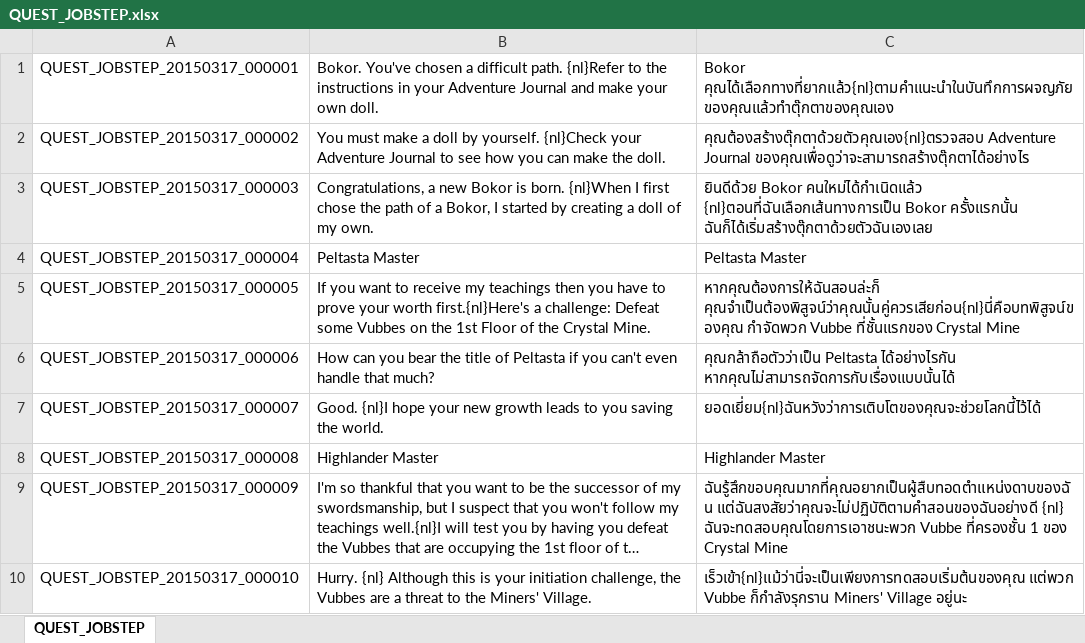
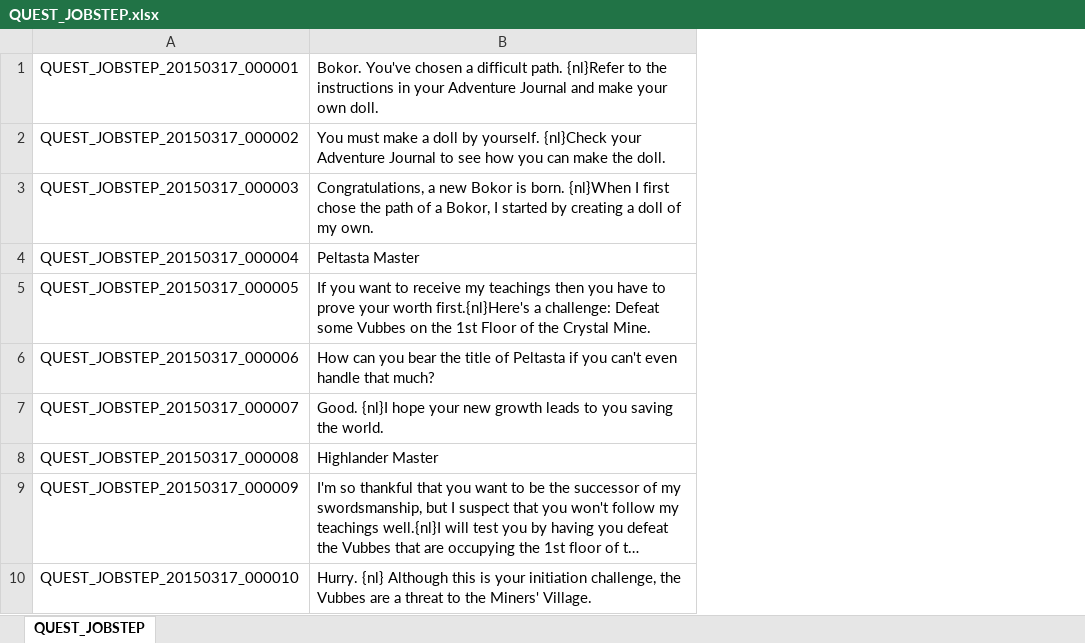
Before and after one commit to Pastelmood/TOSEnglishTranslation, an Excel workbook: languageData/Thai English/Excel File No Original Text/QUEST_JOBSTEP.xlsx, sheet QUEST_JOBSTEP, drawn as a sheet; only a part is shown; long unchanged cells end in …; values as stored, in another font and other column widths than the file's, no borders; the diff names each change by its address in the sheet, - before the commit and + after, or states it on an @@ line.

```diff
--- a/languageData/Thai English/Excel File No Original Text/QUEST_JOBSTEP.xlsx (sheet QUEST_JOBSTEP)
+++ b/languageData/Thai English/Excel File No Original Text/QUEST_JOBSTEP.xlsx (sheet QUEST_JOBSTEP)
-column C, rows 1-10: Bokor คุณได้เลือกทางที่ยากแล้ว{nl}ตามคำแนะนำในบันทึกการผจญภัยของคุณแล้วทำตุ๊กตาของคุณเอง | คุณต้องสร้างตุ๊กตาด้วยตัวคุณเอง{nl}ตรวจสอบ Adventure Journal ของคุณเพื่อดูว่าจะสามารถสร้างตุ๊กตาได้อย่างไร | ยินดีด้วย Bokor คนใหม่ได้กำเนิดแล้ว {nl}ตอนที่ฉันเลือกเส้นทางการเป็น Bokor ครั้งแรกนั้น ฉันก็ได้เริ่มสร้างตุ๊กตาด้วยตัวฉันเองเลย | Peltasta Master | หากคุณต้องการให้ฉันสอนล่ะก็ คุณจำเป็นต้องพิสูจน์ว่าคุณนั้นคู่ควรเสียก่อน{nl}นี่คือบทพิสูจน์ของคุณ กำจัดพวก Vubbe ที่ชั้นแรกของ Crystal Mine | คุณกล้าถือตัวว่าเป็น Peltasta ได้อย่างไรกัน หากคุณไม่สามารถจัดการกับเรื่องแบบนั้นได้ | ยอดเยี่ยม{nl}ฉันหวังว่าการเติบโตของคุณจะช่วยโลกนี้ไว้ได้ | Highlander Master | ฉันรู้สึกขอบคุณมากที่คุณอยากเป็นผู้สืบทอดตำแหน่งดาบของฉัน แต่ฉันสงสัยว่าคุณจะไม่ปฏิบัติตามคำสอนของฉันอย่างดี {nl} ฉันจะทดสอบคุณโดยการเอาชนะพวก Vubbe ที่ครองชั้น 1 ของ Crystal Mine | เร็วเข้า{nl}แม้ว่านี่จะเป็นเพียงการทดสอบเริ่มต้นของคุณ แต่พวก Vubbe ก็กำลังรุกราน Miners' Village อยู่นะ
```
Also changed, not shown: languageData/Thai English/Excel File No Original Text/UI.xlsx, 16 other files.
